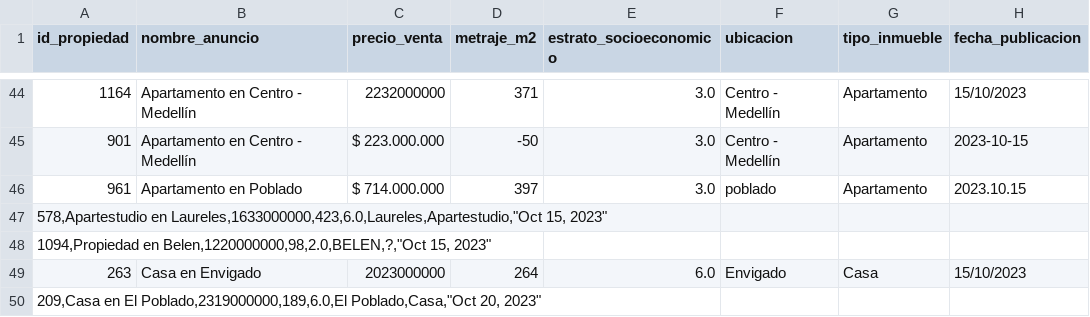
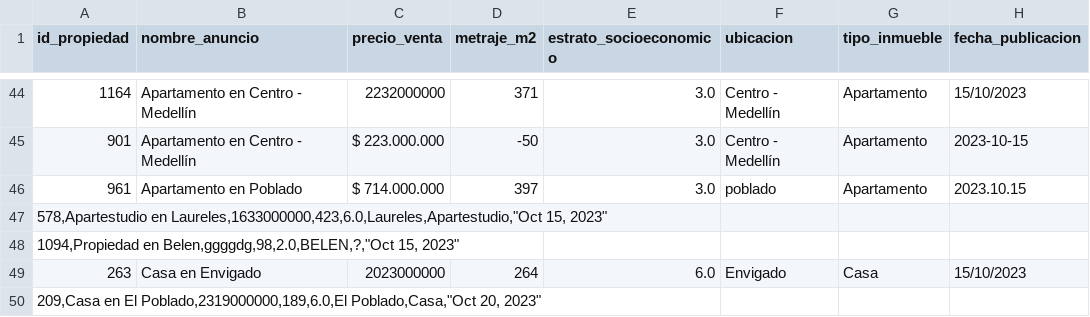
Before and after one commit to judmontoyaso/prueba_inmobiliaria, a CSV file: ETL_propiedades/propiedades_medellin_raw.csv, drawn as a sheet; only a part is shown, gaps mark what is left out.

```diff
--- a/ETL_propiedades/propiedades_medellin_raw.csv
+++ b/ETL_propiedades/propiedades_medellin_raw.csv
@@ -47,3 +47,3 @@
 "578,Apartestudio en Laureles,1633000000,423,6.0,Laureles,Apartestudio,""Oct 15, 2023"""
-"1094,Propiedad en Belen,1220000000,98,2.0,BELEN,?,""Oct 15, 2023"""
+"1094,Propiedad en Belen,ggggdg,98,2.0,BELEN,?,""Oct 15, 2023"""
 263,Casa en Envigado,2023000000,264,6.0,Envigado,Casa,15/10/2023
```
Also changed, not shown: 1 other file.
